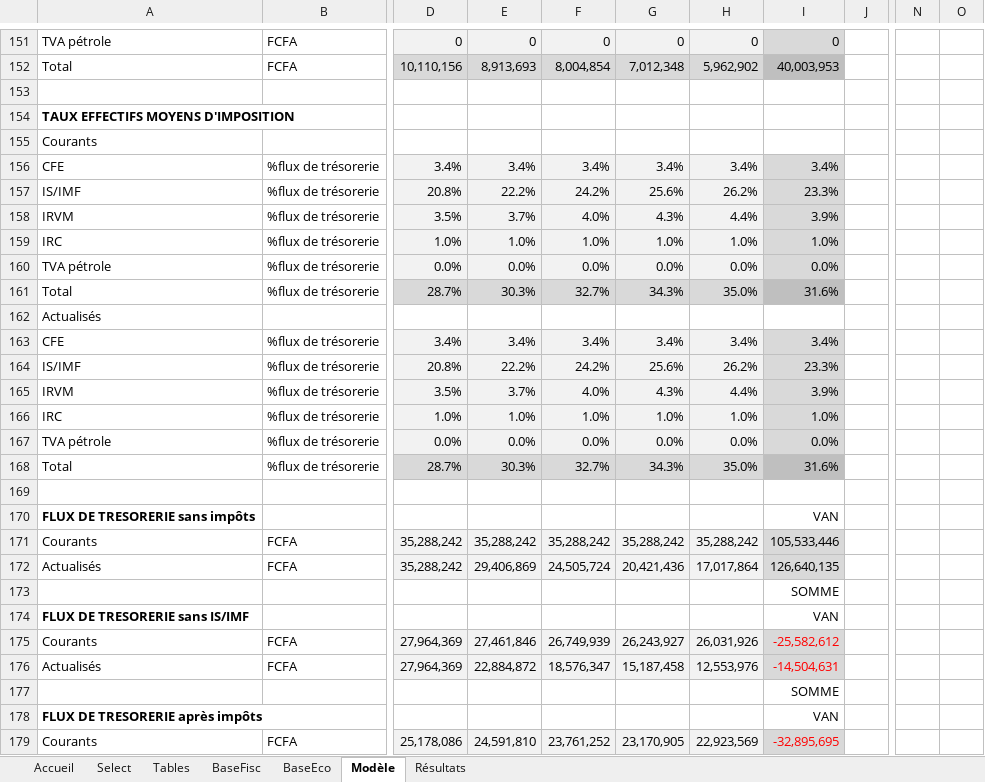
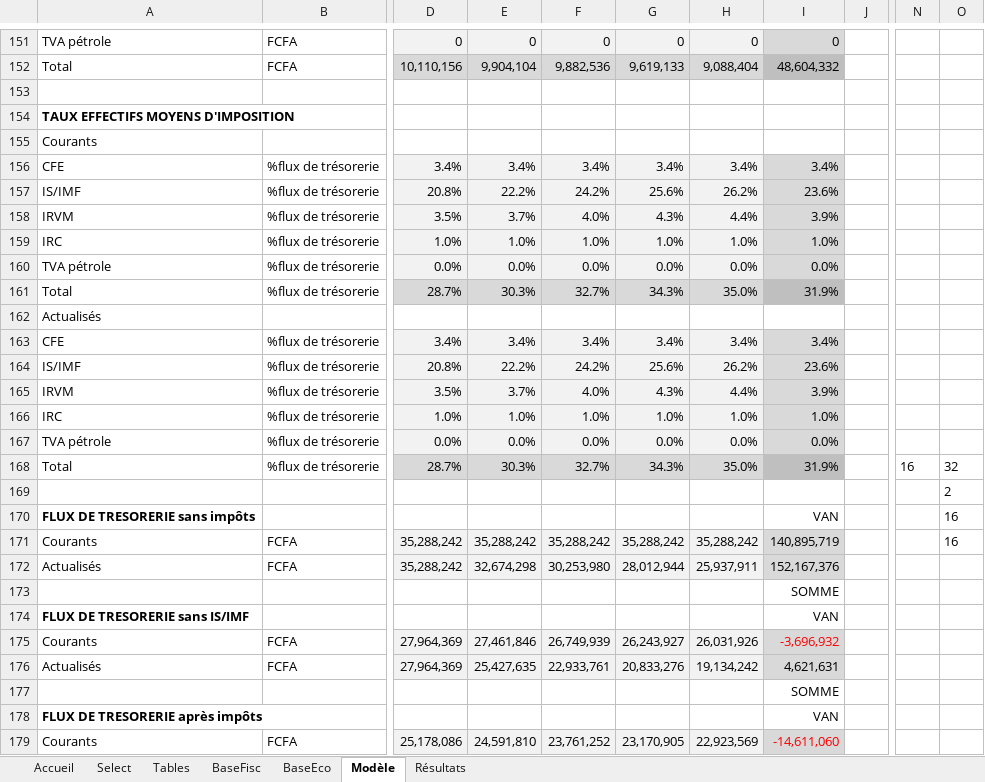
Before and after one commit to tatasss/TEMI, an Excel workbook: annexe/Modèle investissement.xlsx, sheet Modèle, drawn as a sheet; only a part is shown, gaps mark what is left out; values as stored, in another font and other column widths than the file's, no borders; the diff covers the shown part only; the diff names each change by its address in the sheet, - before the commit and + after, or states it on an @@ line.

```diff
--- a/annexe/Modèle investissement.xlsx (sheet Modèle)
+++ b/annexe/Modèle investissement.xlsx (sheet Modèle)
-E152: 8,913,693
+E152: 9,904,104
-F152: 8,004,854
+F152: 9,882,536
-G152: 7,012,348
+G152: 9,619,133
-H152: 5,962,902
+H152: 9,088,404
-I152: 40,003,953
+I152: 48,604,332
-I157: 23.3%
+I157: 23.6%
-I161: 31.6%
+I161: 31.9%
-I164: 23.3%
+I164: 23.6%
-I168: 31.6%
+I168: 31.9%
-N168: (empty)
+N168: 16
-O168: (empty)
+O168: 32
-O169: (empty)
+O169: 2
-O170:O171: (empty)
+O170:O171: 16
-I171: 105,533,446
+I171: 140,895,719
-E172: 29,406,869
+E172: 32,674,298
-F172: 24,505,724
+F172: 30,253,980
-G172: 20,421,436
+G172: 28,012,944
-H172: 17,017,864
+H172: 25,937,911
-I172: 126,640,135
+I172: 152,167,376
-I175: -25,582,612
+I175: -3,696,932
-E176: 22,884,872
+E176: 25,427,635
-F176: 18,576,347
+F176: 22,933,761
-G176: 15,187,458
+G176: 20,833,276
-H176: 12,553,976
+H176: 19,134,242
-I176: -14,504,631
+I176: 4,621,631
-I176 text colour: #FF0000
+I176 text colour: black
-I179: -32,895,695
+I179: -14,611,060
```
Also changed, not shown: 35 edited cells elsewhere in this sheet, sheet Select, sheet Accueil, sheet BaseEco, 17 other files.
